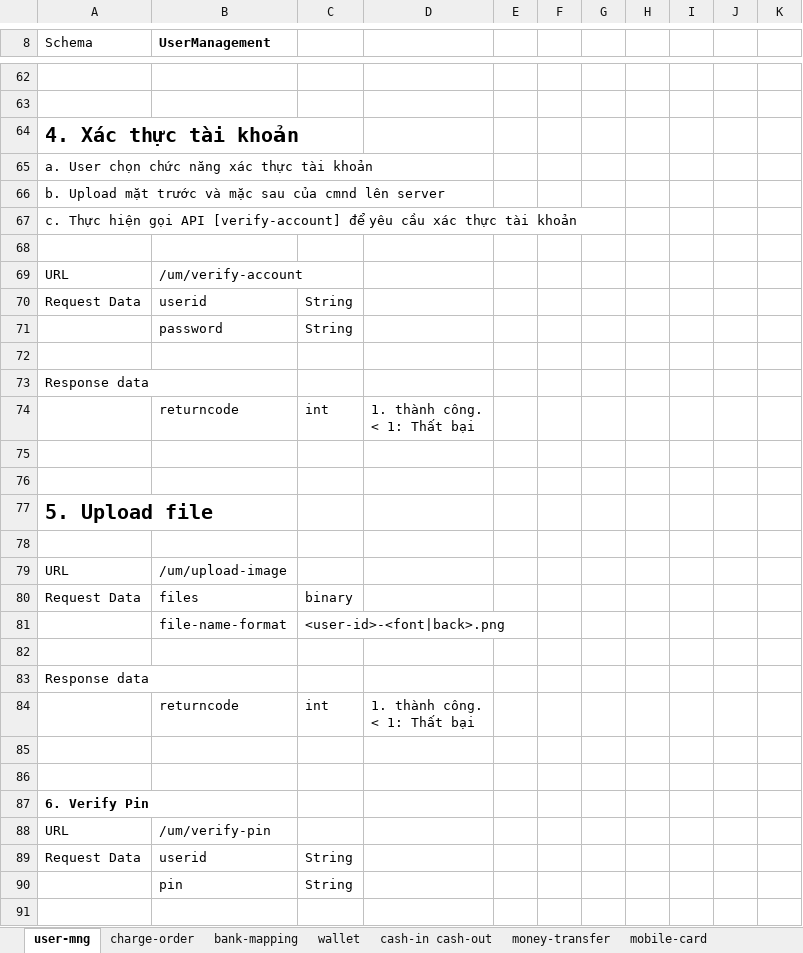
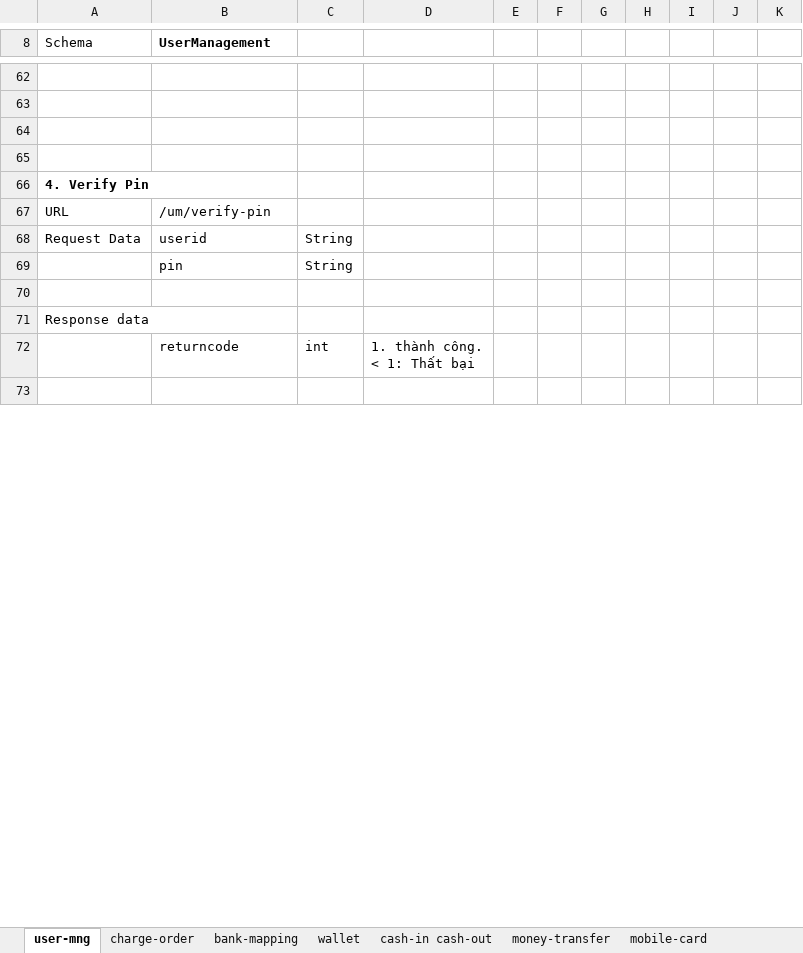
Before and after one commit to thai94/z-wallet, an Excel workbook: docs/feature-design.xlsx, sheet user-mng, drawn as a sheet; only a part is shown, gaps mark what is left out; the shorter side is filled out with more unchanged rows; values as stored, in another font and other column widths than the file's, no borders; charts and pictures not drawn; removed rows and columns are numbered as before the commit, all else as after; ↵ is a line break in a cell; the diff covers the shown part only; the diff names each change by its address in the sheet, - before the commit and + after, or states it on an @@ line.

Commit message:
add table order

```diff
--- a/docs/feature-design.xlsx (sheet user-mng)
+++ b/docs/feature-design.xlsx (sheet user-mng)
-row 64: 4. Xác thực tài khoản
-row 65: a. User chọn chức năng xác thực tài khoản
-row 66: b. Upload mặt trước và mặc sau của cmnd lên server
-row 67: c. Thực hiện gọi API [verify-account] để yêu cầu xác thực tài khoản
-row 68: (empty)
-row 69: URL | /um/verify-account
@@ row 70 moved to row 85: Request Data @@
@@ row 71 moved to row 86: password @@
-row 72: (empty)
@@ row 73 moved to row 91: Response data @@
@@ row 74 moved to row 79: returncode @@
-A66 (Schema): 5. Upload file
+A66 (Schema): 4. Verify Pin
@@ A66 text size: smaller @@
-row 78: (empty)
-row 79: URL | /um/upload-image
-row 80: Request Data | files | binary
-row 81:  | file-name-format | <user-id>-<font|back>.png
-row 82: (empty)
-row 83: Response data
-row 84:  | returncode | int | 1. thành công. ↵ < 1: Thất bại
-row 85: (empty)
-row 86: (empty)
-row 87: 6. Verify Pin
```
Also changed, not shown: 10 added rows and 1 edited cell elsewhere in this sheet, sheet cash-in cash-out, sheet mobile-card, sheet money-transfer, charts or pictures.
